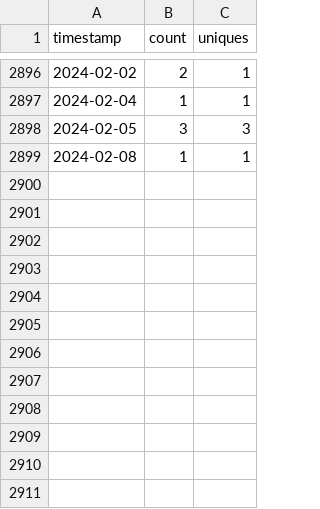
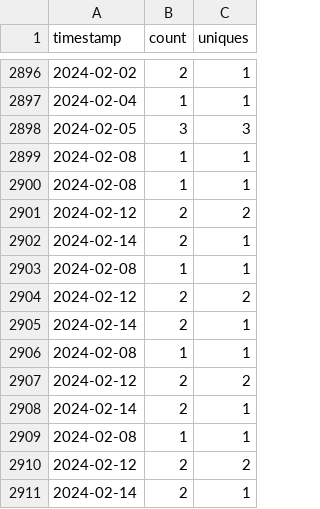
Before and after one commit to MinCiencia/Politicas, a CSV file: input/Traffic/clones.csv, drawn as a sheet; only a part is shown, gaps mark what is left out; the diff names each change by its address in the sheet, - before the commit and + after, or states it on an @@ line.

```diff
--- a/input/Traffic/clones.csv
+++ b/input/Traffic/clones.csv
+row 2900: 2024-02-08 | 1 | 1
+row 2901: 2024-02-12 | 2 | 2
+row 2902: 2024-02-14 | 2 | 1
+row 2903: 2024-02-08 | 1 | 1
+row 2904: 2024-02-12 | 2 | 2
+row 2905: 2024-02-14 | 2 | 1
+row 2906: 2024-02-08 | 1 | 1
+row 2907: 2024-02-12 | 2 | 2
+row 2908: 2024-02-14 | 2 | 1
+row 2909: 2024-02-08 | 1 | 1
+row 2910: 2024-02-12 | 2 | 2
+row 2911: 2024-02-14 | 2 | 1
```
Also changed, not shown: input/Traffic/popular.csv, input/Traffic/referrers.csv, 3 other files.
